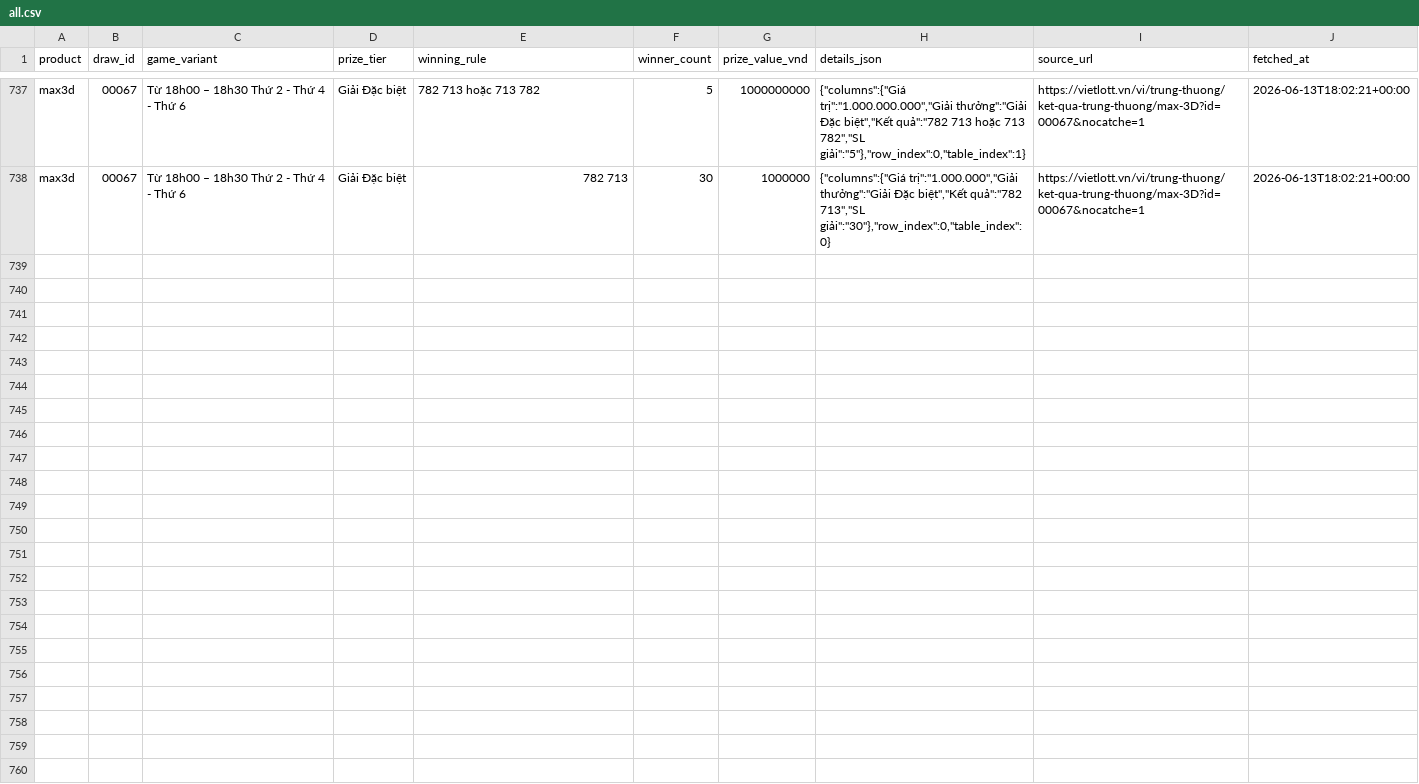
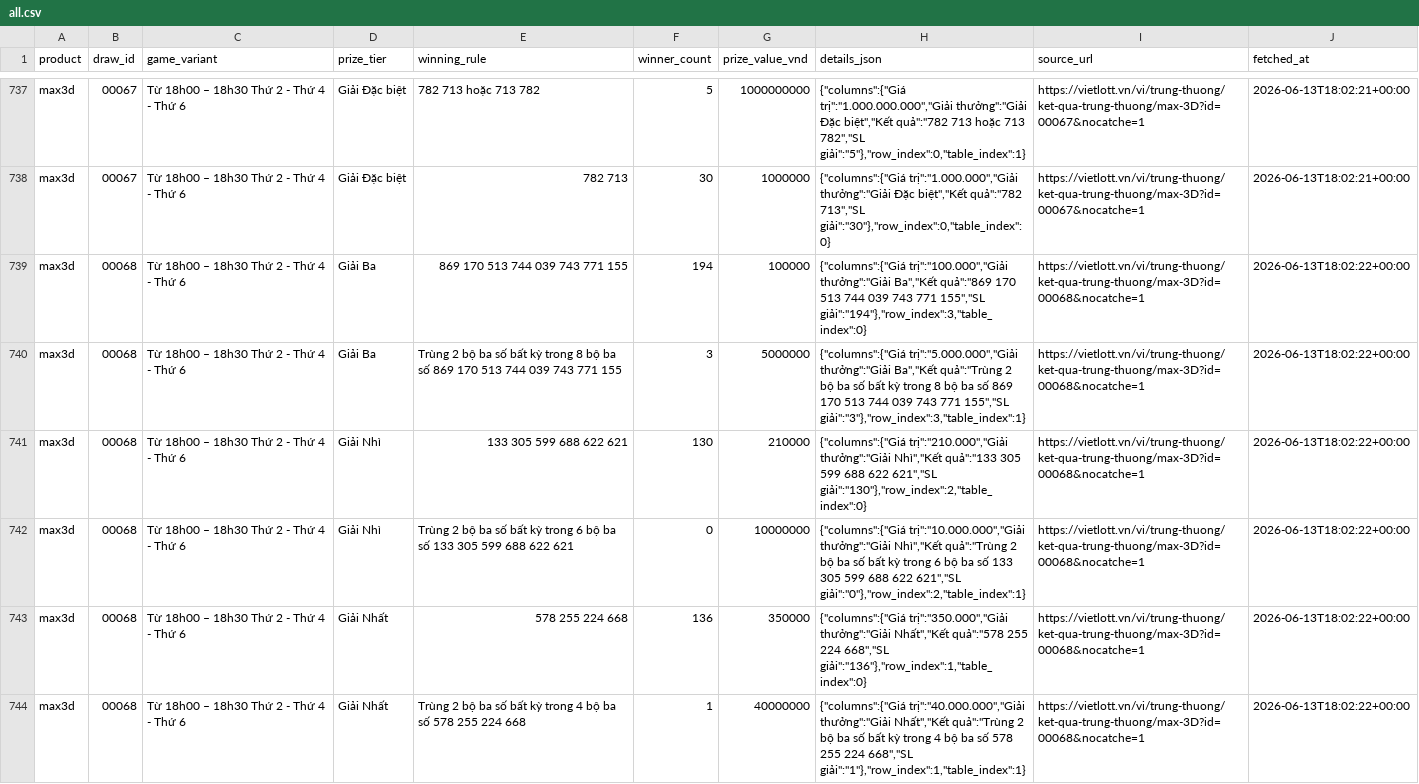
Before and after one commit to NhanAZ-Data/vietlott-data-collector, a CSV file: datasets/prizes/max3d/all.csv, drawn as a sheet; only a part is shown, gaps mark what is left out; the diff covers the shown part only.

```diff
--- a/datasets/prizes/max3d/all.csv
+++ b/datasets/prizes/max3d/all.csv
@@ -738 +738,7 @@ max3d,00067,Từ 18h00 – 18h30 Thứ 2 - Thứ 4 - Thứ 6,Giải Đặc biệ
 max3d,00067,Từ 18h00 – 18h30 Thứ 2 - Thứ 4 - Thứ 6,Giải Đặc biệt,782  713,30,1000000,"{""columns"":{""Giá trị"":""1.000.000"",""Giải thưởng"":""Giải Đặc biệt"",""Kết quả"":""782  713"",""SL giải"":""30""},""row_index"":0,""table_index"":0}",https://vietlott.vn/vi/trung-thuong/ket-qua-trung-thuong/max-3D?id=00067&nocatche=1,2026-06-13T18:02:21+00:00
+max3d,00068,Từ 18h00 – 18h30 Thứ 2 - Thứ 4 - Thứ 6,Giải Ba,869 170 513 744 039 743 771 155,194,100000,"{""columns"":{""Giá trị"":""100.000"",""Giải thưởng"":""Giải Ba"",""Kết quả"":""869 170 513 744 039 743 771 155"",""SL giải"":""194""},""row_index"":3,""table_index"":0}",https://vietlott.vn/vi/trung-thuong/ket-qua-trung-thuong/max-3D?id=00068&nocatche=1,2026-06-13T18:02:22+00:00
+max3d,00068,Từ 18h00 – 18h30 Thứ 2 - Thứ 4 - Thứ 6,Giải Ba,Trùng 2 bộ ba số bất kỳ trong 8 bộ ba số 869 170 513 744 039 743 771 155,3,5000000,"{""columns"":{""Giá trị"":""5.000.000"",""Giải thưởng"":""Giải Ba"",""Kết quả"":""Trùng 2 bộ ba số bất kỳ trong 8 bộ ba số 869 170 513 744 039 743 771 155"",""SL giải"":""3""},""row_index"":3,""table_index"":1}",https://vietlott.vn/vi/trung-thuong/ket-qua-trung-thuong/max-3D?id=00068&nocatche=1,2026-06-13T18:02:22+00:00
+max3d,00068,Từ 18h00 – 18h30 Thứ 2 - Thứ 4 - Thứ 6,Giải Nhì,133 305 599 688 622 621,130,210000,"{""columns"":{""Giá trị"":""210.000"",""Giải thưởng"":""Giải Nhì"",""Kết quả"":""133 305 599 688 622 621"",""SL giải"":""130""},""row_index"":2,""table_index"":0}",https://vietlott.vn/vi/trung-thuong/ket-qua-trung-thuong/max-3D?id=00068&nocatche=1,2026-06-13T18:02:22+00:00
+max3d,00068,Từ 18h00 – 18h30 Thứ 2 - Thứ 4 - Thứ 6,Giải Nhì,Trùng 2 bộ ba số bất kỳ trong 6 bộ ba  số 133 305 599 688 622 621,0,10000000,"{""columns"":{""Giá trị"":""10.000.000"",""Giải thưởng"":""Giải Nhì"",""Kết quả"":""Trùng 2 bộ ba số bất kỳ trong 6 bộ ba  số 133 305 599 688 622 621"",""SL giải"":""0""},""row_index"":2,""table_index"":1}",https://vietlott.vn/vi/trung-thuong/ket-qua-trung-thuong/max-3D?id=00068&nocatche=1,2026-06-13T18:02:22+00:00
+max3d,00068,Từ 18h00 – 18h30 Thứ 2 - Thứ 4 - Thứ 6,Giải Nhất,578  255  224  668,136,350000,"{""columns"":{""Giá trị"":""350.000"",""Giải thưởng"":""Giải Nhất"",""Kết quả"":""578  255  224  668"",""SL giải"":""136""},""row_index"":1,""table_index"":0}",https://vietlott.vn/vi/trung-thuong/ket-qua-trung-thuong/max-3D?id=00068&nocatche=1,2026-06-13T18:02:22+00:00
+max3d,00068,Từ 18h00 – 18h30 Thứ 2 - Thứ 4 - Thứ 6,Giải Nhất,Trùng 2 bộ ba số bất kỳ trong 4 bộ ba số 578 255 224 668,1,40000000,"{""columns"":{""Giá trị"":""40.000.000"",""Giải thưởng"":""Giải Nhất"",""Kết quả"":""Trùng 2 bộ ba số bất kỳ trong 4 bộ ba số 578 255 224 668"",""SL giải"":""1""},""row_index"":1,""table_index"":1}",https://vietlott.vn/vi/trung-thuong/ket-qua-trung-thuong/max-3D?id=00068&nocatche=1,2026-06-13T18:02:22+00:00
```
Also changed, not shown: 5 added rows elsewhere in this file, datasets/draws/max3d/all.csv, datasets/draws/mega645/all.csv, 5 other files.
